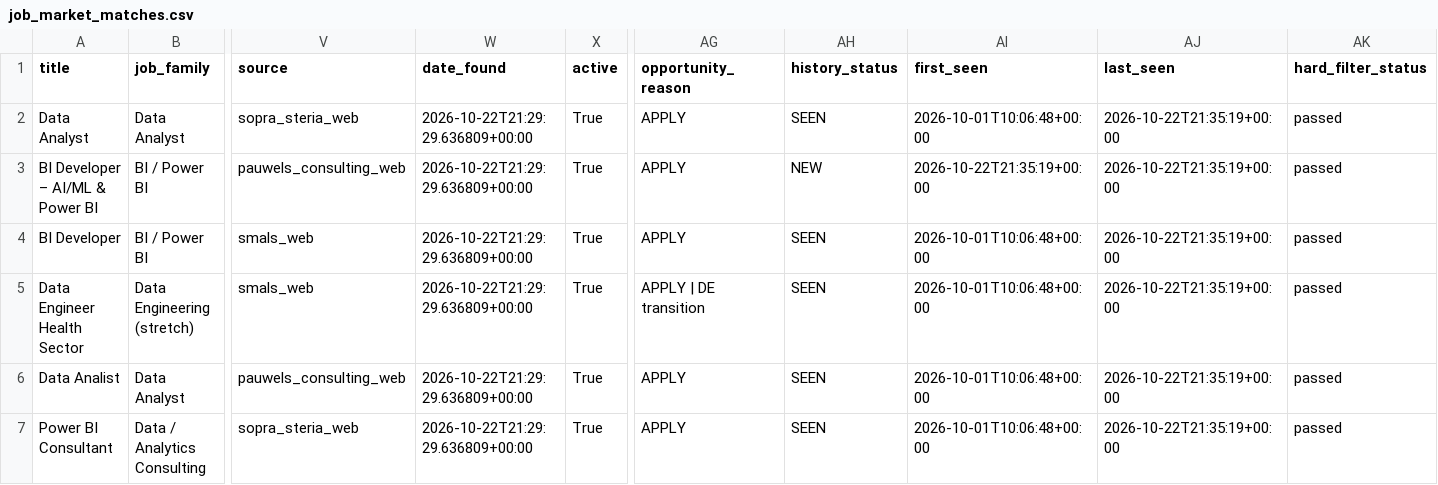
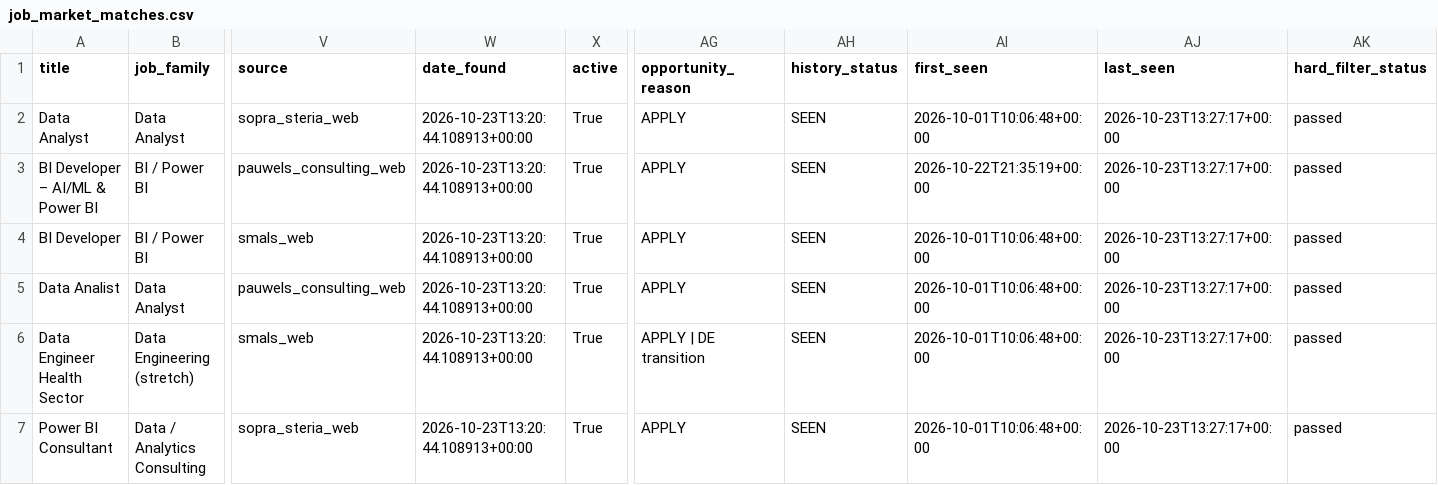
Before and after one commit to Hamza-Toulni/jobscraper, a CSV file: V6.1/job_market_matches.csv, drawn as a sheet; only a part is shown, gaps mark what is left out; removed rows and columns are numbered as before the commit, all else as after; rows hold the shown columns only; the diff covers the shown part only; the diff names each change by its address in the sheet, - before the commit and + after, or states it on an @@ line.

```diff
--- a/V6.1/job_market_matches.csv
+++ b/V6.1/job_market_matches.csv
-W2:W4 (date_found): 2026-10-22T21:29:29.636809+00:00
+W2:W4 (date_found): 2026-10-23T13:20:44.108913+00:00
-AJ2:AJ4 (last_seen): 2026-10-22T21:35:19+00:00
+AJ2:AJ4 (last_seen): 2026-10-23T13:27:17+00:00
-AH3 (history_status): NEW
+AH3 (history_status): SEEN
+row 5: Data Analist | Data Analyst | pauwels_consulting_web | 2026-10-23T13:20:44.108913+00:00 | True | APPLY | SEEN | 2026-10-01T10:06:48+00:00 | 2026-10-23T13:27:17+00:00 | passed
-W6 (date_found): 2026-10-22T21:29:29.636809+00:00
+W6 (date_found): 2026-10-23T13:20:44.108913+00:00
-AJ6 (last_seen): 2026-10-22T21:35:19+00:00
+AJ6 (last_seen): 2026-10-23T13:27:17+00:00
-row 6: Data Analist | Data Analyst | pauwels_consulting_web | 2026-10-22T21:29:29.636809+00:00 | True | APPLY | SEEN | 2026-10-01T10:06:48+00:00 | 2026-10-22T21:35:19+00:00 | passed
-W7 (date_found): 2026-10-22T21:29:29.636809+00:00
+W7 (date_found): 2026-10-23T13:20:44.108913+00:00
-AJ7 (last_seen): 2026-10-22T21:35:19+00:00
+AJ7 (last_seen): 2026-10-23T13:27:17+00:00
```
Also changed, not shown: 84 edited cells elsewhere in this file, V6.1/job_market_history.csv, 1 other file.
